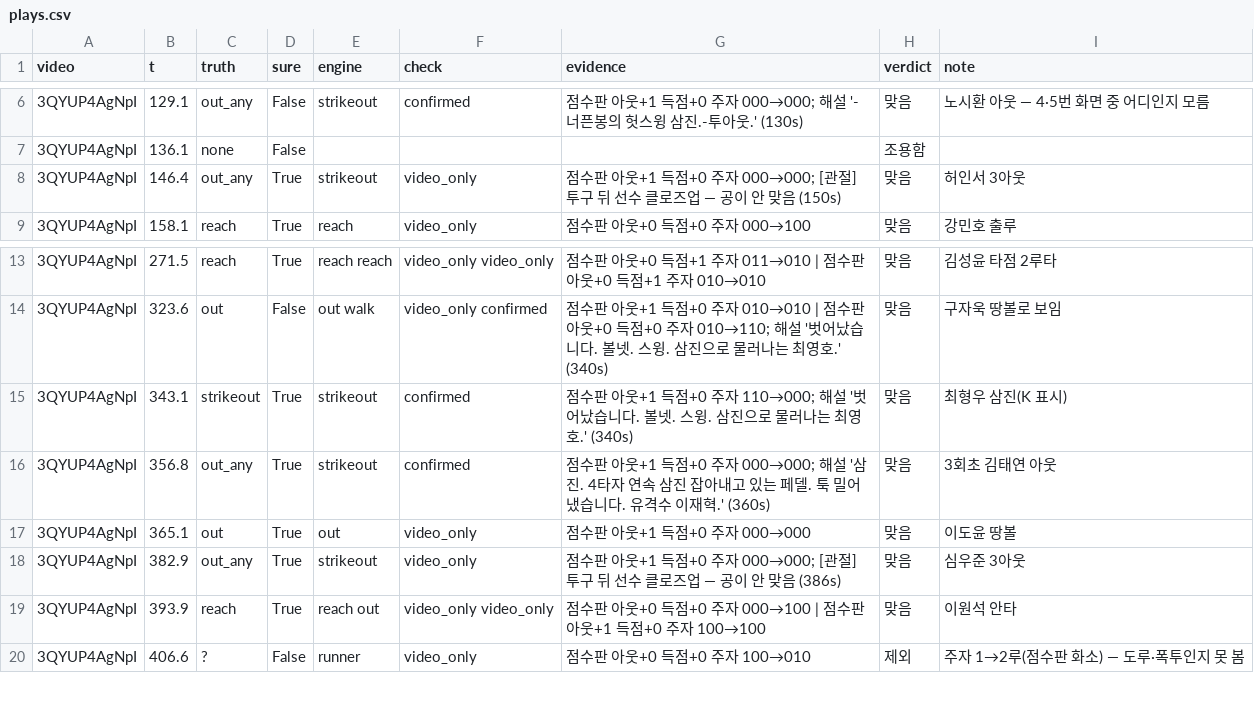
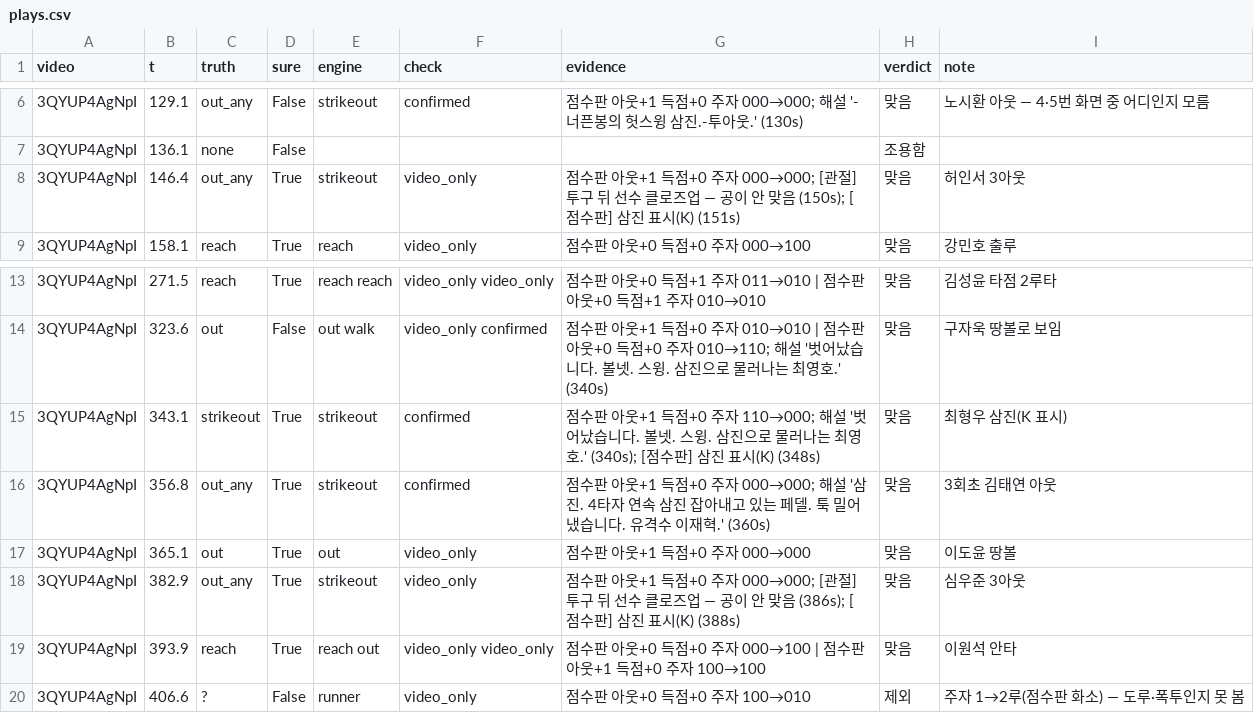
Before and after one commit to Inje-Capstone/capstone-AI, a CSV file: data/game_eval/plays.csv, drawn as a sheet; only a part is shown, gaps mark what is left out.

```diff
--- a/data/game_eval/plays.csv
+++ b/data/game_eval/plays.csv
@@ -7,3 +7,3 @@
 3QYUP4AgNpI,136.1,none,False,,,,조용함,
-3QYUP4AgNpI,146.4,out_any,True,strikeout,video_only,점수판 아웃+1 득점+0 주자 000→000; [관절] 투구 뒤 선수 클로즈업 — 공이 안 맞음 (150s),맞음,허인서 3아웃
+3QYUP4AgNpI,146.4,out_any,True,strikeout,video_only,점수판 아웃+1 득점+0 주자 000→000; [관절] 투구 뒤 선수 클로즈업 — 공이 안 맞음 (150s); [점수판] 삼진 표시(K) (151s),맞음,허인서 3아웃
 3QYUP4AgNpI,158.1,reach,True,reach,video_only,점수판 아웃+0 득점+0 주자 000→100,맞음,강민호 출루
@@ -14,6 +14,6 @@
 3QYUP4AgNpI,323.6,out,False,out walk,video_only confirmed,점수판 아웃+1 득점+0 주자 010→010 | 점수판 아웃+0 득점+0 주자 010→110; 해설 '벗어났습니다. 볼넷. 스윙. 삼진으로 물러나는 최영호.' (340s),맞음,구자욱 땅볼로 보임
-3QYUP4AgNpI,343.1,strikeout,True,strikeout,confirmed,점수판 아웃+1 득점+0 주자 110→000; 해설 '벗어났습니다. 볼넷. 스윙. 삼진으로 물러나는 최영호.' (340s),맞음,최형우 삼진(K 표시)
+3QYUP4AgNpI,343.1,strikeout,True,strikeout,confirmed,점수판 아웃+1 득점+0 주자 110→000; 해설 '벗어났습니다. 볼넷. 스윙. 삼진으로 물러나는 최영호.' (340s); [점수판] 삼진 표시(K) (348s),맞음,최형우 삼진(K 표시)
 3QYUP4AgNpI,356.8,out_any,True,strikeout,confirmed,점수판 아웃+1 득점+0 주자 000→000; 해설 '삼진. 4타자 연속 삼진 잡아내고 있는 페델. 툭 밀어냈습니다. 유격수 이재혁.' (360s),맞음,3회초 김태연 아웃
 3QYUP4AgNpI,365.1,out,True,out,video_only,점수판 아웃+1 득점+0 주자 000→000,맞음,이도윤 땅볼
-3QYUP4AgNpI,382.9,out_any,True,strikeout,video_only,점수판 아웃+1 득점+0 주자 000→000; [관절] 투구 뒤 선수 클로즈업 — 공이 안 맞음 (386s),맞음,심우준 3아웃
+3QYUP4AgNpI,382.9,out_any,True,strikeout,video_only,점수판 아웃+1 득점+0 주자 000→000; [관절] 투구 뒤 선수 클로즈업 — 공이 안 맞음 (386s); [점수판] 삼진 표시(K) (388s),맞음,심우준 3아웃
 3QYUP4AgNpI,393.9,reach,True,reach out,video_only video_only,점수판 아웃+0 득점+0 주자 000→100 | 점수판 아웃+1 득점+0 주자 100→100,맞음,이원석 안타
```
Also changed, not shown: 1 other file.
